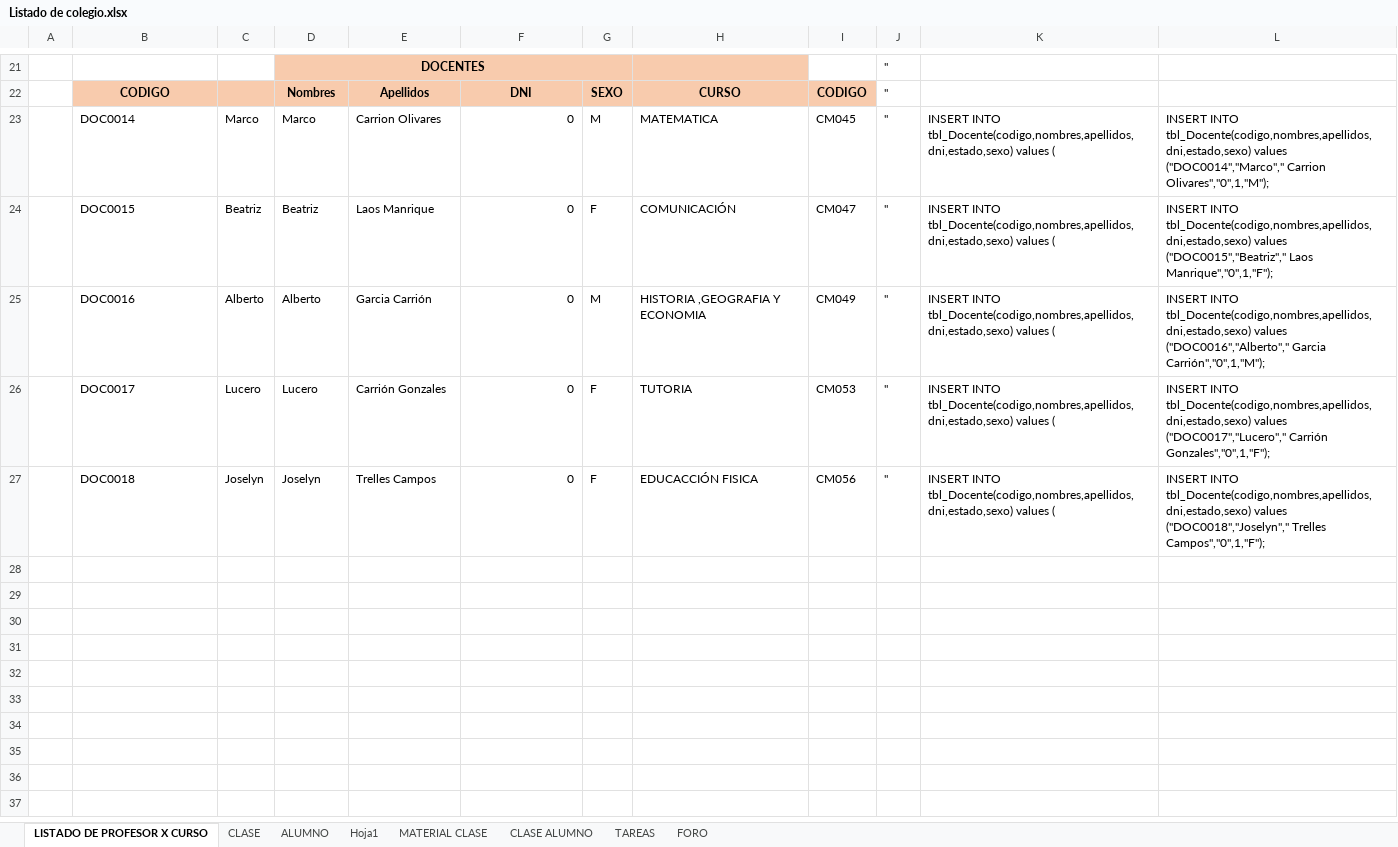
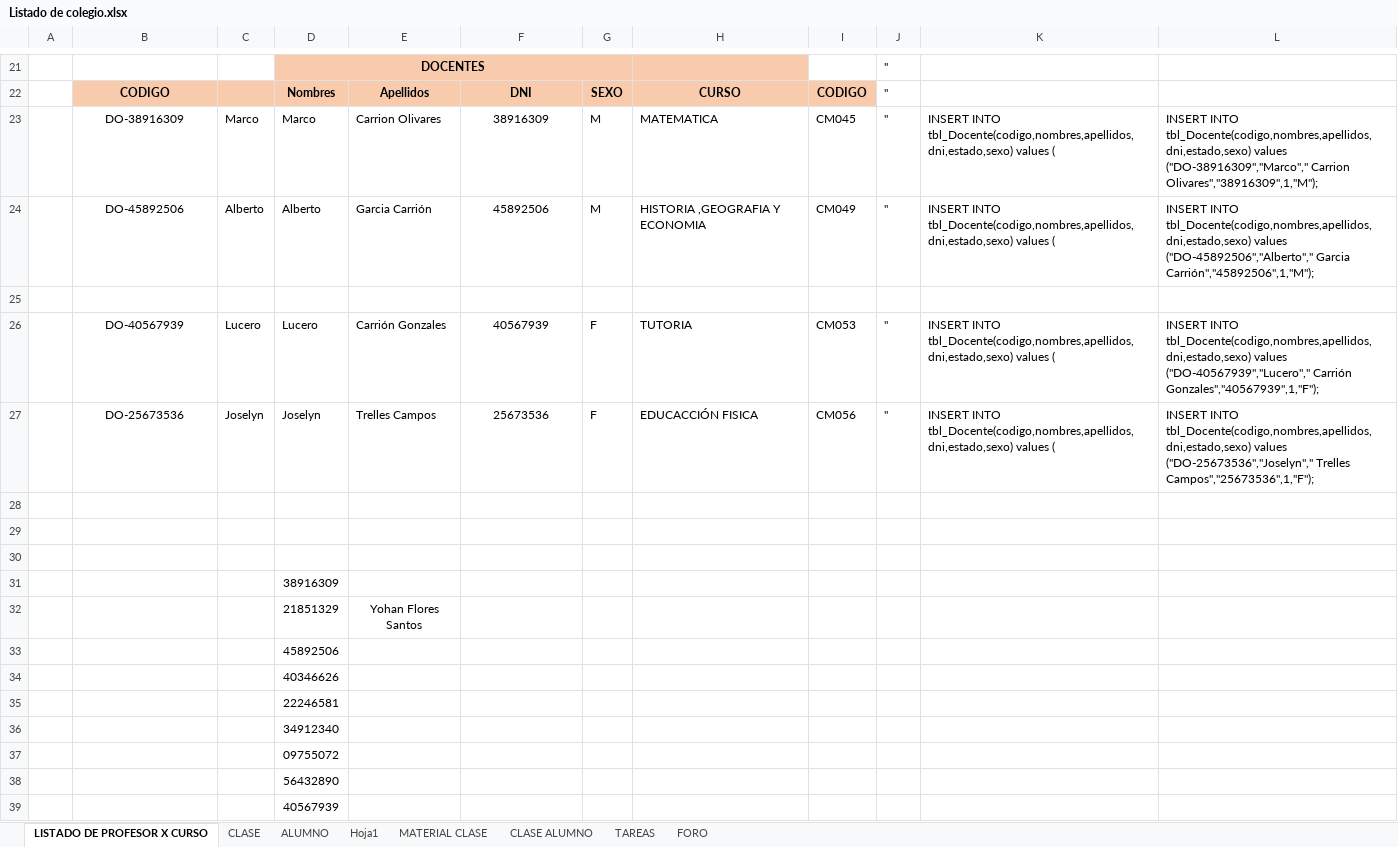
Before and after one commit to badcria2/tesis-colegio, an Excel workbook: documentos/Listado de colegio.xlsx, sheet LISTADO DE PROFESOR X CURSO, drawn as a sheet; only a part is shown, gaps mark what is left out; values as stored, in another font and other column widths than the file's, no borders; removed rows and columns are numbered as before the commit, all else as after; the diff covers the shown part only; the diff names each change by its address in the sheet, - before the commit and + after, or states it on an @@ line.

```diff
--- a/documentos/Listado de colegio.xlsx (sheet LISTADO DE PROFESOR X CURSO)
+++ b/documentos/Listado de colegio.xlsx (sheet LISTADO DE PROFESOR X CURSO)
-B23: DOC0014
+B23: DO-38916309
-B23 alignment: left
+B23 alignment: center
-F23: 0
+F23: 38916309
-F23 alignment: right
+F23 alignment: center
-L23: …tbl_Docente(codigo,nombres,apellidos,dni,estado,sexo) values ("DOC0014","Marco"," Carrion Olivares","0",1,"M");
+L23: …tbl_Docente(codigo,nombres,apellidos,dni,estado,sexo) values ("DO-38916309","Marco"," Carrion Olivares","38916309",1,"M");
-row 24:  | DOC0015 | Beatriz | Beatriz | Laos Manrique | 0 | F | COMUNICACIÓN | CM047 | " | INSERT INTO tbl_Docente(codigo,nombres,apellidos,dni,estado,sexo) values ( | INSERT INTO tbl_Docente(codigo,nombres,apellidos,dni,estado,sexo) values ("DOC0015","Beatriz"," Laos Manrique","0",1,"F");
-B24: DOC0016
+B24: DO-45892506
-B24 alignment: left
+B24 alignment: center
-F24: 0
+F24: 45892506
-F24 alignment: right
+F24 alignment: center
-L24: …tbl_Docente(codigo,nombres,apellidos,dni,estado,sexo) values ("DOC0016","Alberto"," Garcia Carrión","0",1,"M");
+L24: …tbl_Docente(codigo,nombres,apellidos,dni,estado,sexo) values ("DO-45892506","Alberto"," Garcia Carrión","45892506",1,"M");
+row 25: (empty)
-B26: DOC0017
+B26: DO-40567939
-B26:B27 alignment: left
+B26:B27 alignment: center
-F26: 0
+F26: 40567939
-F26:F27 alignment: right
+F26:F27 alignment: center
-L26: …tbl_Docente(codigo,nombres,apellidos,dni,estado,sexo) values ("DOC0017","Lucero"," Carrión Gonzales","0",1,"F");
+L26: …tbl_Docente(codigo,nombres,apellidos,dni,estado,sexo) values ("DO-40567939","Lucero"," Carrión Gonzales","40567939",1,"F");
-B27: DOC0018
+B27: DO-25673536
-F27: 0
+F27: 25673536
-L27: …tbl_Docente(codigo,nombres,apellidos,dni,estado,sexo) values ("DOC0018","Joselyn"," Trelles Campos","0",1,"F");
+L27: …tbl_Docente(codigo,nombres,apellidos,dni,estado,sexo) values ("DO-25673536","Joselyn"," Trelles Campos","25673536",1,"F");
+row 28: (empty)
+row 29: (empty)
+row 30: (empty)
+row 31:  |  |  | 38916309
+row 32:  |  |  | 21851329 | Yohan Flores Santos
+row 33:  |  |  | 45892506
+row 34:  |  |  | 40346626
+row 35:  |  |  | 22246581
+row 36:  |  |  | 34912340
+row 37:  |  |  | 09755072
+row 38:  |  |  | 56432890
+row 39:  |  |  | 40567939
```
Also changed, not shown: 4 added rows, 39 edited cells and cell formats elsewhere in this sheet, sheet CLASE, formulas that keep their value, documentos/Cronograma-v1.xlsx, 53 other files.
